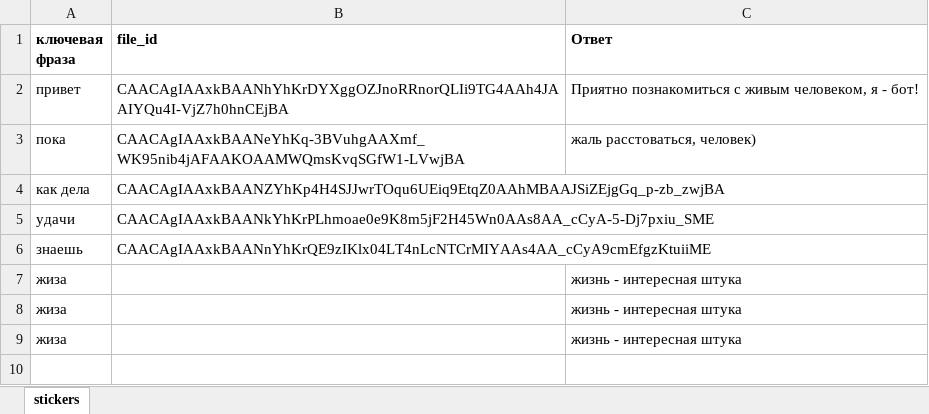
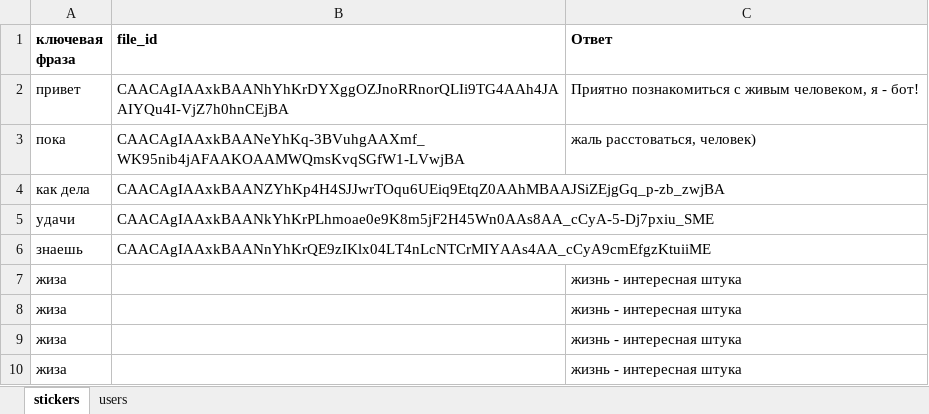
Before and after one commit to Yasiarat/telega_bot, an Excel workbook: database.xlsx, sheet stickers, drawn as a sheet; values as stored, in another font and other column widths than the file's, no borders; the diff names each change by its address in the sheet, - before the commit and + after, or states it on an @@ line.

```diff
--- a/database.xlsx (sheet stickers)
+++ b/database.xlsx (sheet stickers)
+sheet tab: users
+row 10: жиза |  | жизнь - интересная штука
```
Also changed, not shown: 2 other files.
